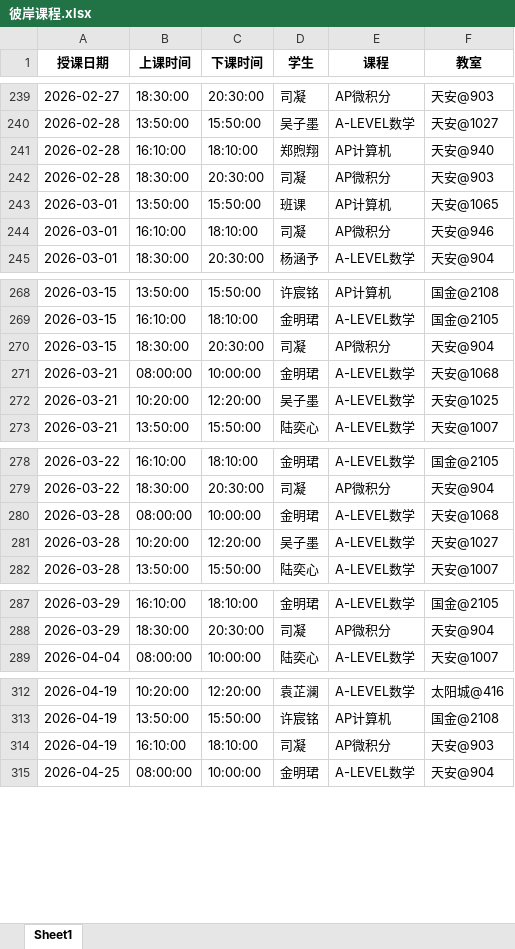
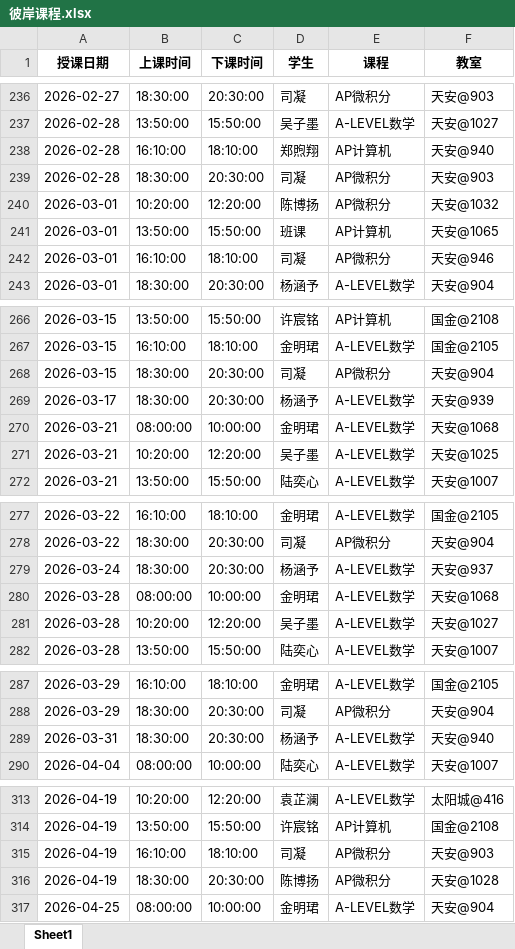
Before and after one commit to xiulikun/course-schedule, an Excel workbook: 彼岸课程.xlsx, sheet Sheet1, drawn as a sheet; only a part is shown, gaps mark what is left out; values as stored, in another font and other column widths than the file's, no borders; the diff covers the shown part only; the diff names each change by its address in the sheet, - before the commit and + after, or states it on an @@ line.

```diff
--- a/彼岸课程.xlsx (sheet Sheet1)
+++ b/彼岸课程.xlsx (sheet Sheet1)
+row 240: 2026-03-01 | 10:20:00 | 12:20:00 | 陈博扬 | AP微积分 | 天安@1032
+row 269: 2026-03-17 | 18:30:00 | 20:30:00 | 杨涵予 | A-LEVEL数学 | 天安@939
+row 279: 2026-03-24 | 18:30:00 | 20:30:00 | 杨涵予 | A-LEVEL数学 | 天安@937
+row 289: 2026-03-31 | 18:30:00 | 20:30:00 | 杨涵予 | A-LEVEL数学 | 天安@940
+row 316: 2026-04-19 | 18:30:00 | 20:30:00 | 陈博扬 | AP微积分 | 天安@1028
```
Also changed, not shown: 6 added rows and 3 removed rows elsewhere in this sheet.
